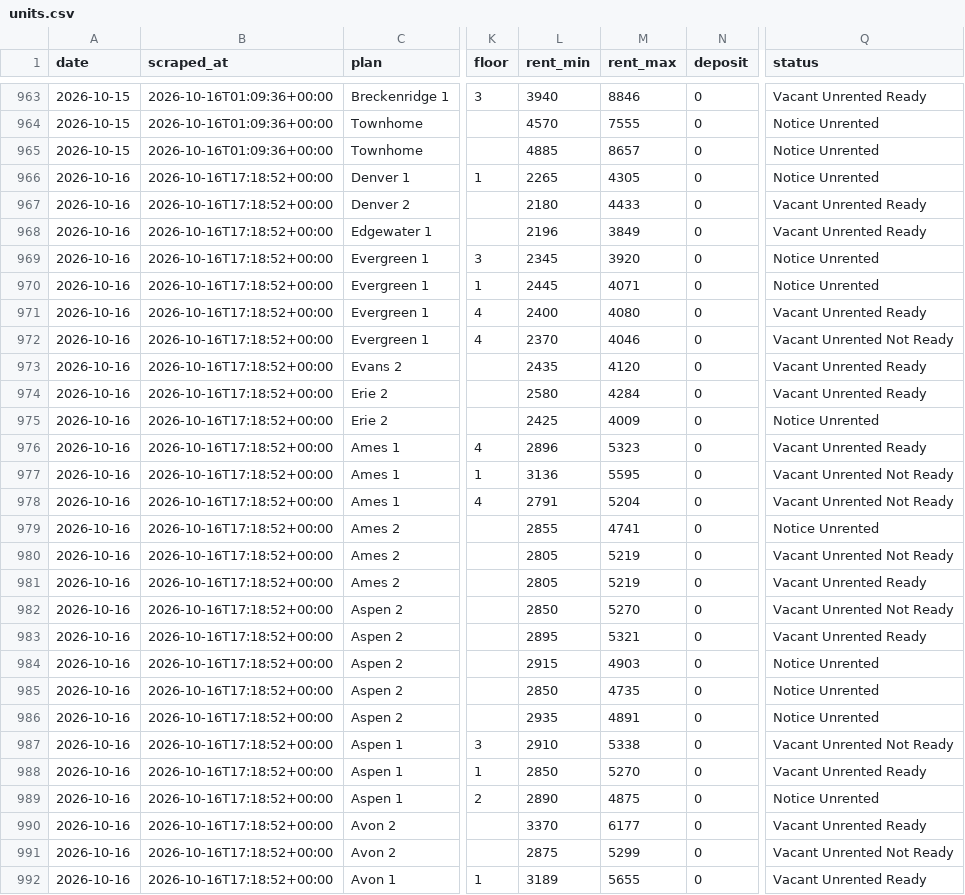
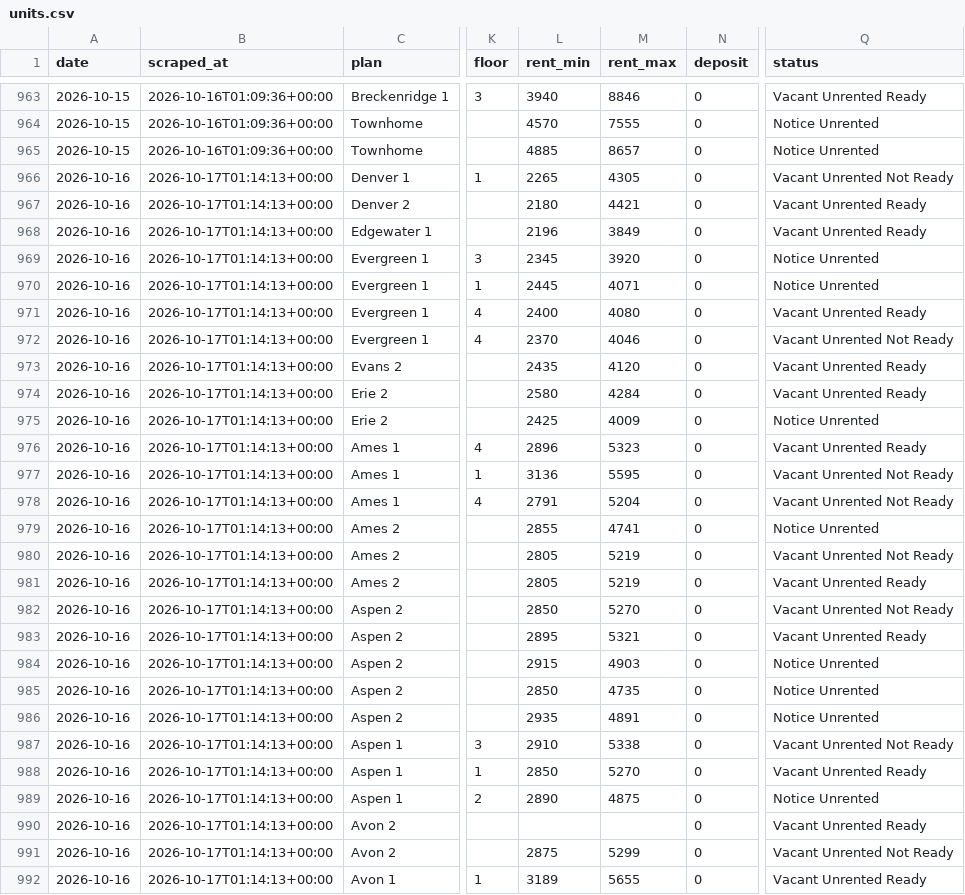
Before and after one commit to sharkweekshane/bell-rent-watch, a CSV file: data/units.csv, drawn as a sheet; only a part is shown, gaps mark what is left out; the diff covers the shown part only; the diff names each change by its address in the sheet, - before the commit and + after, or states it on an @@ line.

Commit message:
data: 2026-10-16

```diff
--- a/data/units.csv
+++ b/data/units.csv
-B966:B992 (scraped_at): 2026-10-16T17:18:52+00:00
+B966:B992 (scraped_at): 2026-10-17T01:14:13+00:00
-Q966 (status): Notice Unrented
+Q966 (status): Vacant Unrented Not Ready
-M967 (rent_max): 4433
+M967 (rent_max): 4421
-L990 (rent_min): 3370
+L990 (rent_min): (empty)
-M990 (rent_max): 6177
+M990 (rent_max): (empty)
```
Also changed, not shown: 6 edited cells elsewhere in this file, data/prices.csv, 1 other file.
